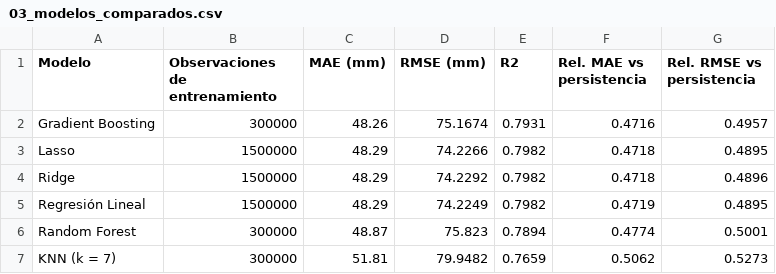
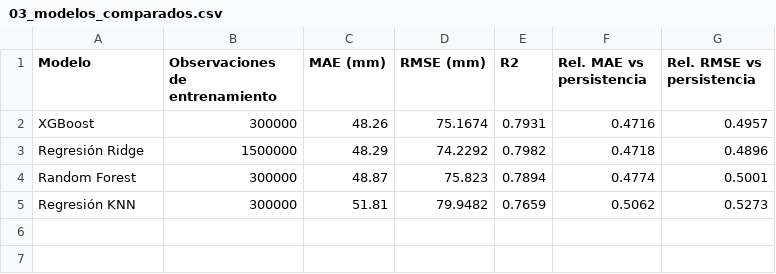
Before and after one commit to kevinatahualpa/precipitacion-peru, a CSV file: docs/descargas/03_modelos_comparados.csv, drawn as a sheet.

Commit message:
v3: portada institucional UCV Lima Este, 4 algoritmos (Ridge/KNN/RF/XGBoost), seccion KDD, sin emojis, responsive

```diff
--- a/docs/descargas/03_modelos_comparados.csv
+++ b/docs/descargas/03_modelos_comparados.csv
@@ -1,7 +1,5 @@
 Modelo;Observaciones de entrenamiento;MAE (mm);RMSE (mm);R2;Rel. MAE vs persistencia;Rel. RMSE vs persistencia
-Gradient Boosting;300000;48.26;75.1674;0.7931;0.4716;0.4957
-Lasso;1500000;48.29;74.2266;0.7982;0.4718;0.4895
-Ridge;1500000;48.29;74.2292;0.7982;0.4718;0.4896
-Regresión Lineal;1500000;48.29;74.2249;0.7982;0.4719;0.4895
+XGBoost;300000;48.26;75.1674;0.7931;0.4716;0.4957
+Regresión Ridge;1500000;48.29;74.2292;0.7982;0.4718;0.4896
 Random Forest;300000;48.87;75.823;0.7894;0.4774;0.5001
-KNN (k = 7);300000;51.81;79.9482;0.7659;0.5062;0.5273
+Regresión KNN;300000;51.81;79.9482;0.7659;0.5062;0.5273
```
Also changed, not shown: docs/descargas/05_resumen_etl.csv, 2 other files.
